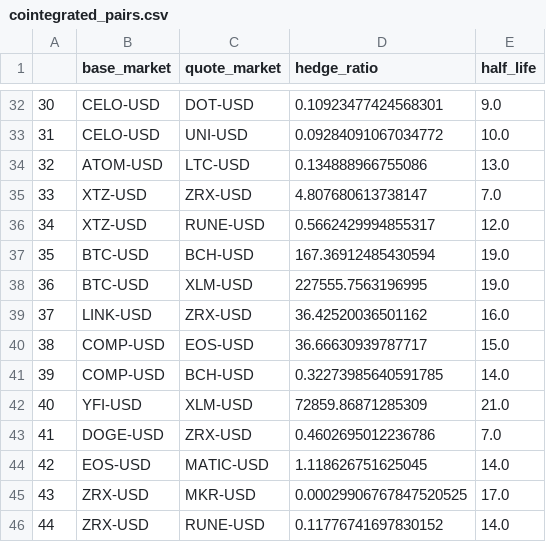
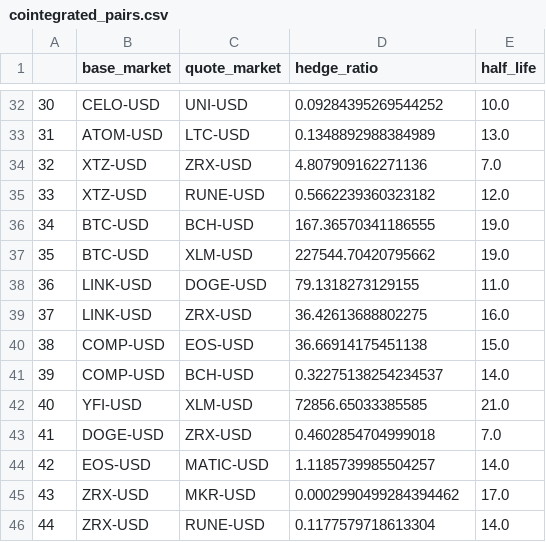
Before and after one commit to gabriele-franco/dydx-trading-bot, a CSV file: program/cointegrated_pairs.csv, drawn as a sheet; only a part is shown, gaps mark what is left out; the diff covers the shown part only.

```diff
--- a/program/cointegrated_pairs.csv
+++ b/program/cointegrated_pairs.csv
@@ -32,15 +32,15 @@
-30,CELO-USD,DOT-USD,0.10923477424568301,9.0
-31,CELO-USD,UNI-USD,0.09284091067034772,10.0
-32,ATOM-USD,LTC-USD,0.134888966755086,13.0
-33,XTZ-USD,ZRX-USD,4.807680613738147,7.0
-34,XTZ-USD,RUNE-USD,0.5662429994855317,12.0
-35,BTC-USD,BCH-USD,167.36912485430594,19.0
-36,BTC-USD,XLM-USD,227555.7563196995,19.0
-37,LINK-USD,ZRX-USD,36.42520036501162,16.0
-38,COMP-USD,EOS-USD,36.66630939787717,15.0
-39,COMP-USD,BCH-USD,0.32273985640591785,14.0
-40,YFI-USD,XLM-USD,72859.86871285309,21.0
-41,DOGE-USD,ZRX-USD,0.4602695012236786,7.0
-42,EOS-USD,MATIC-USD,1.118626751625045,14.0
-43,ZRX-USD,MKR-USD,0.00029906767847520525,17.0
-44,ZRX-USD,RUNE-USD,0.11776741697830152,14.0
+30,CELO-USD,UNI-USD,0.09284395269544252,10.0
+31,ATOM-USD,LTC-USD,0.1348892988384989,13.0
+32,XTZ-USD,ZRX-USD,4.807909162271136,7.0
+33,XTZ-USD,RUNE-USD,0.5662239360323182,12.0
+34,BTC-USD,BCH-USD,167.36570341186555,19.0
+35,BTC-USD,XLM-USD,227544.70420795662,19.0
+36,LINK-USD,DOGE-USD,79.1318273129155,11.0
+37,LINK-USD,ZRX-USD,36.42613688802275,16.0
+38,COMP-USD,EOS-USD,36.66914175451138,15.0
+39,COMP-USD,BCH-USD,0.32275138254234537,14.0
+40,YFI-USD,XLM-USD,72856.65033385585,21.0
+41,DOGE-USD,ZRX-USD,0.4602854704999018,7.0
+42,EOS-USD,MATIC-USD,1.1185739985504257,14.0
+43,ZRX-USD,MKR-USD,0.0002990499284394462,17.0
+44,ZRX-USD,RUNE-USD,0.1177579718613304,14.0
```
Also changed, not shown: 98 edited cells elsewhere in this file, 2 other files.
